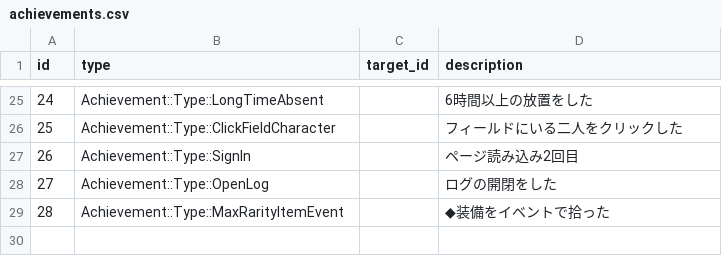
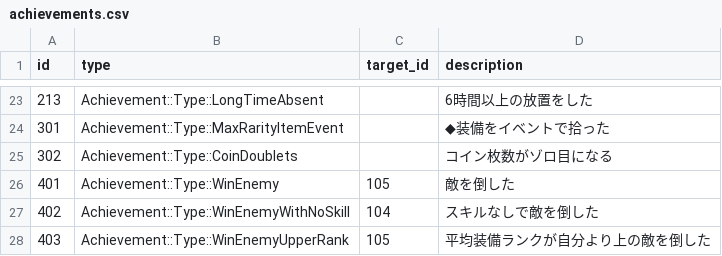
Before and after one commit to jyllsarta/stray-masterdata, a CSV file: seeds/achievements.csv, drawn as a sheet; only a part is shown, gaps mark what is left out; the diff covers the shown part only.

```diff
--- a/seeds/achievements.csv
+++ b/seeds/achievements.csv
@@ -25,5 +23,6 @@ id,type,target_id,description
-24,Achievement::Type::LongTimeAbsent,,6時間以上の放置をした
-25,Achievement::Type::ClickFieldCharacter,,フィールドにいる二人をクリックした
-26,Achievement::Type::SignIn,,ページ読み込み2回目
-27,Achievement::Type::OpenLog,,ログの開閉をした
-28,Achievement::Type::MaxRarityItemEvent,,◆装備をイベントで拾った
+213,Achievement::Type::LongTimeAbsent,,6時間以上の放置をした
+301,Achievement::Type::MaxRarityItemEvent,,◆装備をイベントで拾った
+302,Achievement::Type::CoinDoublets,,コイン枚数がゾロ目になる
+401,Achievement::Type::WinEnemy,105,敵を倒した
+402,Achievement::Type::WinEnemyWithNoSkill,104,スキルなしで敵を倒した
+403,Achievement::Type::WinEnemyUpperRank,105,平均装備ランクが自分より上の敵を倒した
```
Also changed, not shown: 9 added rows, 11 removed rows and 12 edited cells elsewhere in this file, seeds/achievement_step_rewards.csv, seeds/achievement_steps.csv, 1 other file.
